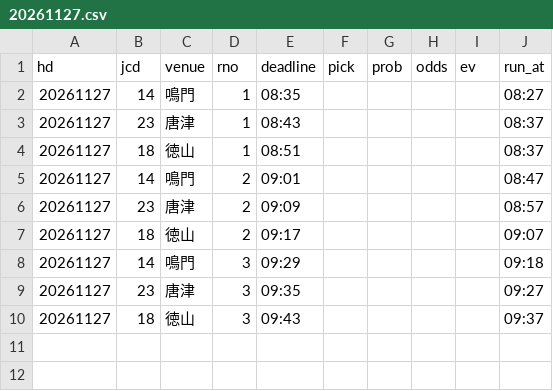
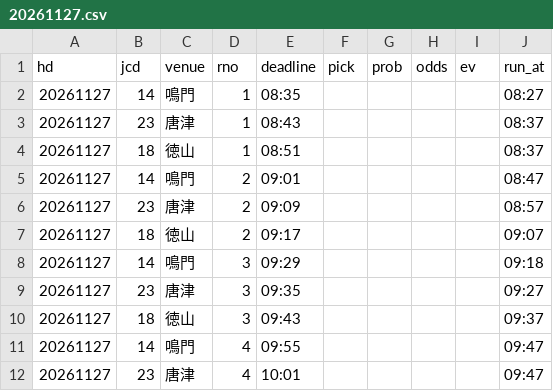
Before and after one commit to pocha2525/boatrace-ai, a CSV file: logs/20261127.csv, drawn as a sheet.

```diff
--- a/logs/20261127.csv
+++ b/logs/20261127.csv
@@ -10 +10,3 @@ hd,jcd,venue,rno,deadline,pick,prob,odds,ev,run_at
 20261127,18,徳山,3,09:43,,,,,09:37
+20261127,14,鳴門,4,09:55,,,,,09:47
+20261127,23,唐津,4,10:01,,,,,09:47
```
Also changed, not shown: logs/notify_20261127.csv, logs/results_20261127.csv.
